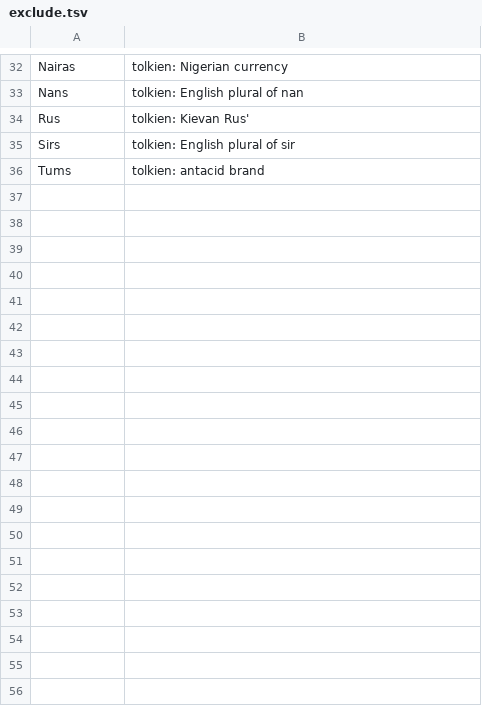
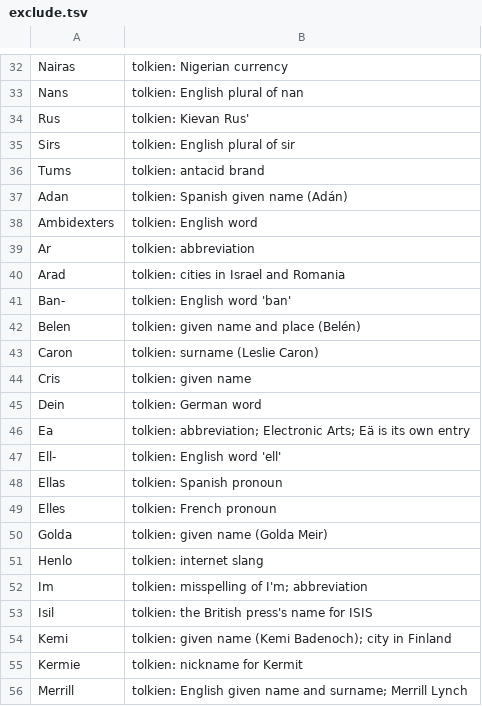
Before and after one commit to brendanlong/optimized-kokoro, a TSV file: tools/names/exclude.tsv, drawn as a sheet; only a part is shown, gaps mark what is left out; the diff covers the shown part only; the diff names each change by its address in the sheet, - before the commit and + after, or states it on an @@ line.

```diff
--- a/tools/names/exclude.tsv
+++ b/tools/names/exclude.tsv
+row 37: Adan | tolkien: Spanish given name (Adán)
+row 38: Ambidexters | tolkien: English word
+row 39: Ar | tolkien: abbreviation
+row 40: Arad | tolkien: cities in Israel and Romania
+row 41: Ban- | tolkien: English word 'ban'
+row 42: Belen | tolkien: given name and place (Belén)
+row 43: Caron | tolkien: surname (Leslie Caron)
+row 44: Cris | tolkien: given name
+row 45: Dein | tolkien: German word
+row 46: Ea | tolkien: abbreviation; Electronic Arts; Eä is its own entry
+row 47: Ell- | tolkien: English word 'ell'
+row 48: Ellas | tolkien: Spanish pronoun
+row 49: Elles | tolkien: French pronoun
+row 50: Golda | tolkien: given name (Golda Meir)
+row 51: Henlo | tolkien: internet slang
+row 52: Im | tolkien: misspelling of I'm; abbreviation
+row 53: Isil | tolkien: the British press's name for ISIS
+row 54: Kemi | tolkien: given name (Kemi Badenoch); city in Finland
+row 55: Kermie | tolkien: nickname for Kermit
+row 56: Merrill | tolkien: English given name and surname; Merrill Lynch
```
Also changed, not shown: 21 added rows elsewhere in this file, 7 other files.
